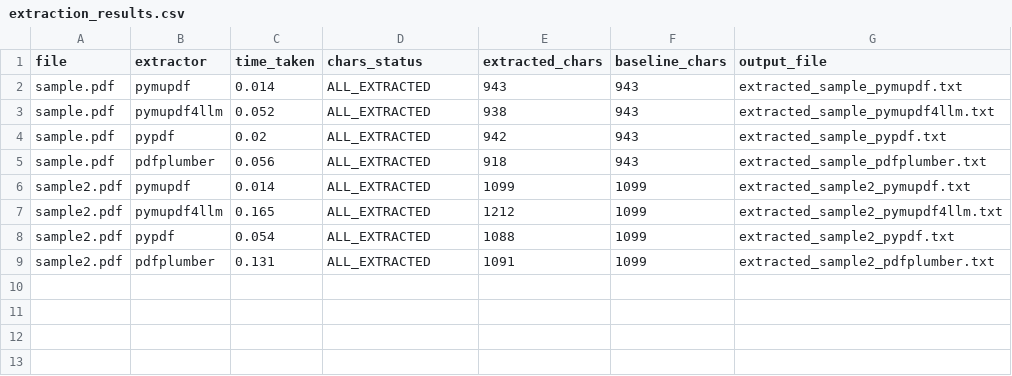
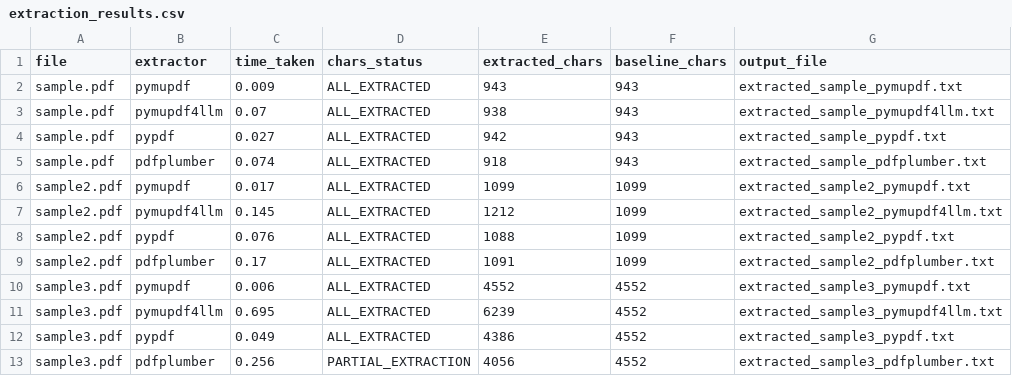
Before and after one commit to sfaisal2/PDF_Extracter, a CSV file: extraction_results.csv, drawn as a sheet.

Commit message:
sample 3

```diff
--- a/extraction_results.csv
+++ b/extraction_results.csv
@@ -1,9 +1,13 @@
 file,extractor,time_taken,chars_status,extracted_chars,baseline_chars,output_file
-sample.pdf,pymupdf,0.014,ALL_EXTRACTED,943,943,extracted_sample_pymupdf.txt
-sample.pdf,pymupdf4llm,0.052,ALL_EXTRACTED,938,943,extracted_sample_pymupdf4llm.txt
-sample.pdf,pypdf,0.02,ALL_EXTRACTED,942,943,extracted_sample_pypdf.txt
-sample.pdf,pdfplumber,0.056,ALL_EXTRACTED,918,943,extracted_sample_pdfplumber.txt
-sample2.pdf,pymupdf,0.014,ALL_EXTRACTED,1099,1099,extracted_sample2_pymupdf.txt
-sample2.pdf,pymupdf4llm,0.165,ALL_EXTRACTED,1212,1099,extracted_sample2_pymupdf4llm.txt
-sample2.pdf,pypdf,0.054,ALL_EXTRACTED,1088,1099,extracted_sample2_pypdf.txt
-sample2.pdf,pdfplumber,0.131,ALL_EXTRACTED,1091,1099,extracted_sample2_pdfplumber.txt
+sample.pdf,pymupdf,0.009,ALL_EXTRACTED,943,943,extracted_sample_pymupdf.txt
+sample.pdf,pymupdf4llm,0.07,ALL_EXTRACTED,938,943,extracted_sample_pymupdf4llm.txt
+sample.pdf,pypdf,0.027,ALL_EXTRACTED,942,943,extracted_sample_pypdf.txt
+sample.pdf,pdfplumber,0.074,ALL_EXTRACTED,918,943,extracted_sample_pdfplumber.txt
+sample2.pdf,pymupdf,0.017,ALL_EXTRACTED,1099,1099,extracted_sample2_pymupdf.txt
+sample2.pdf,pymupdf4llm,0.145,ALL_EXTRACTED,1212,1099,extracted_sample2_pymupdf4llm.txt
+sample2.pdf,pypdf,0.076,ALL_EXTRACTED,1088,1099,extracted_sample2_pypdf.txt
+sample2.pdf,pdfplumber,0.17,ALL_EXTRACTED,1091,1099,extracted_sample2_pdfplumber.txt
+sample3.pdf,pymupdf,0.006,ALL_EXTRACTED,4552,4552,extracted_sample3_pymupdf.txt
+sample3.pdf,pymupdf4llm,0.695,ALL_EXTRACTED,6239,4552,extracted_sample3_pymupdf4llm.txt
+sample3.pdf,pypdf,0.049,ALL_EXTRACTED,4386,4552,extracted_sample3_pypdf.txt
+sample3.pdf,pdfplumber,0.256,PARTIAL_EXTRACTION,4056,4552,extracted_sample3_pdfplumber.txt
```
Also changed, not shown: 6 other files.
